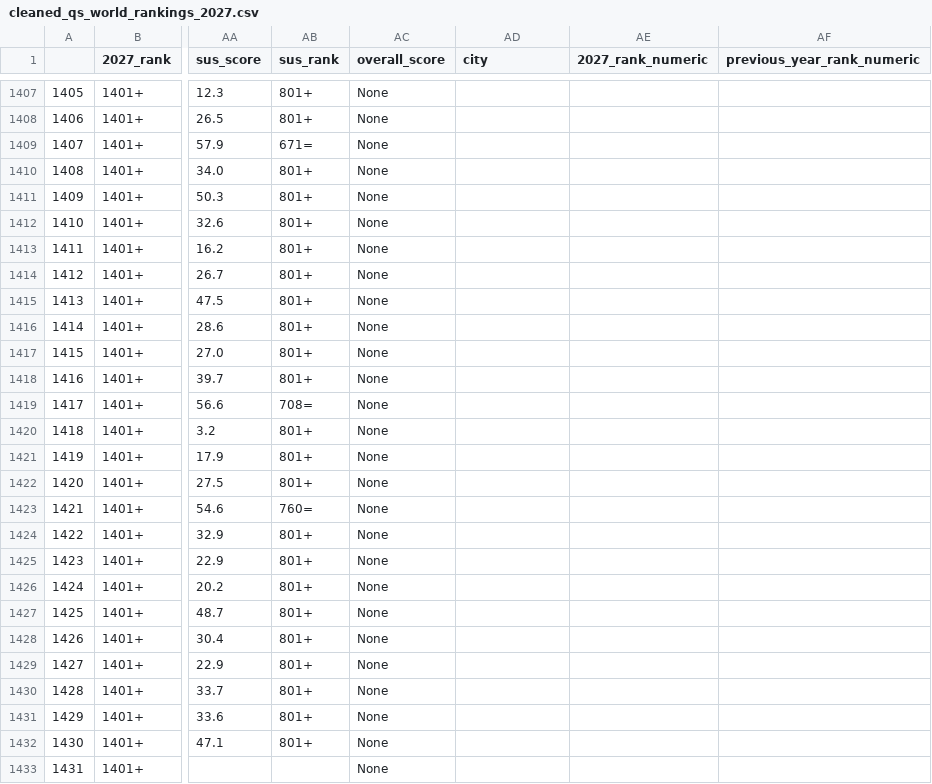
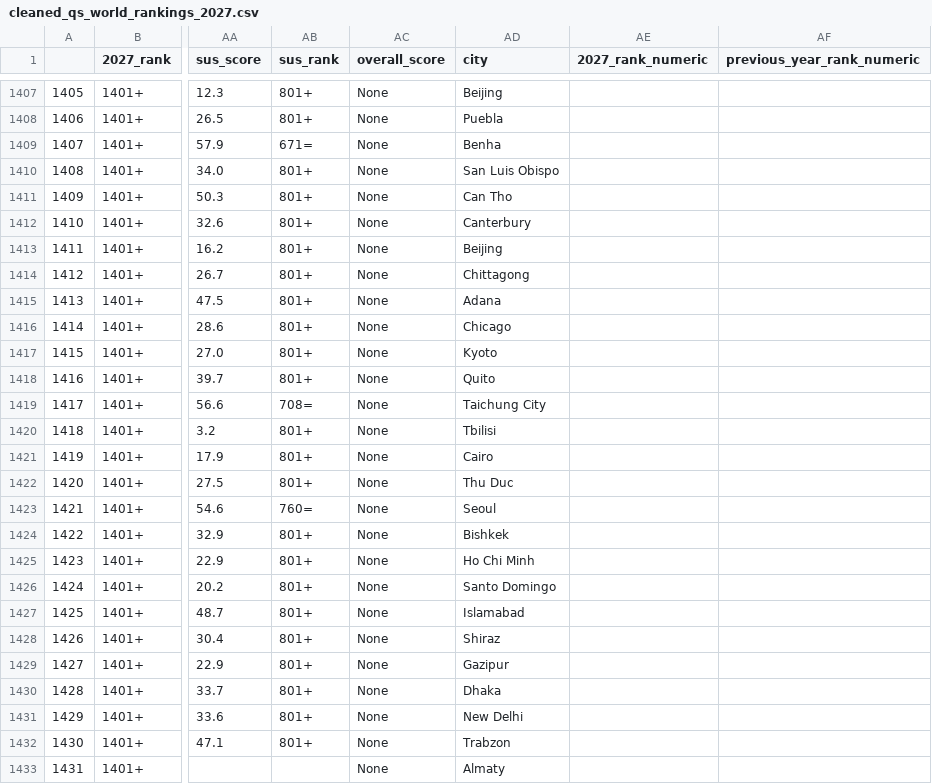
Before and after one commit to reshmaharidhas/Data-Analysis-of-QS-World-University-Rankings-2027, a CSV file: data/cleaned_qs_world_rankings_2027.csv, drawn as a sheet; only a part is shown, gaps mark what is left out; the diff covers the shown part only; the diff names each change by its address in the sheet, - before the commit and + after, or states it on an @@ line.

```diff
--- a/data/cleaned_qs_world_rankings_2027.csv
+++ b/data/cleaned_qs_world_rankings_2027.csv
-AD1407 (city): (empty)
+AD1407 (city): Beijing
-AD1408 (city): (empty)
+AD1408 (city): Puebla
-AD1409 (city): (empty)
+AD1409 (city): Benha
-AD1410 (city): (empty)
+AD1410 (city): San Luis Obispo
-AD1411 (city): (empty)
+AD1411 (city): Can Tho
-AD1412 (city): (empty)
+AD1412 (city): Canterbury
-AD1413 (city): (empty)
+AD1413 (city): Beijing
-AD1414 (city): (empty)
+AD1414 (city): Chittagong
-AD1415 (city): (empty)
+AD1415 (city): Adana
-AD1416 (city): (empty)
+AD1416 (city): Chicago
-AD1417 (city): (empty)
+AD1417 (city): Kyoto
-AD1418 (city): (empty)
+AD1418 (city): Quito
-AD1419 (city): (empty)
+AD1419 (city): Taichung City
-AD1420 (city): (empty)
+AD1420 (city): Tbilisi
-AD1421 (city): (empty)
+AD1421 (city): Cairo
-AD1422 (city): (empty)
+AD1422 (city): Thu Duc
-AD1423 (city): (empty)
+AD1423 (city): Seoul
-AD1424 (city): (empty)
+AD1424 (city): Bishkek
-AD1425 (city): (empty)
+AD1425 (city): Ho Chi Minh
-AD1426 (city): (empty)
+AD1426 (city): Santo Domingo
-AD1427 (city): (empty)
+AD1427 (city): Islamabad
-AD1428 (city): (empty)
+AD1428 (city): Shiraz
-AD1429 (city): (empty)
+AD1429 (city): Gazipur
-AD1430 (city): (empty)
+AD1430 (city): Dhaka
-AD1431 (city): (empty)
+AD1431 (city): New Delhi
-AD1432 (city): (empty)
+AD1432 (city): Trabzon
-AD1433 (city): (empty)
+AD1433 (city): Almaty
```
Also changed, not shown: 126 edited cells elsewhere in this file.
